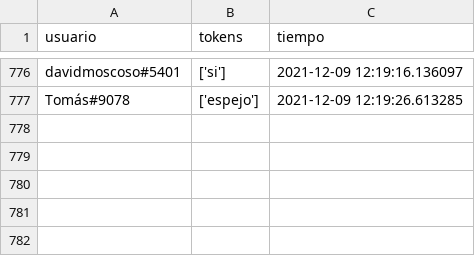
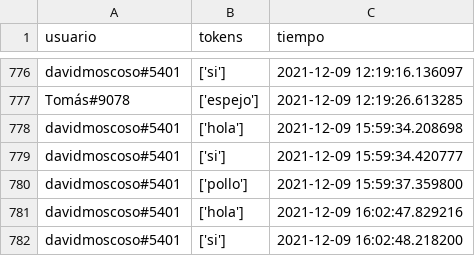
Before and after one commit to evilelmo-corp/alfobot, a CSV file: cogs/datos/pedidos.csv (was pedidos.csv), drawn as a sheet; only a part is shown, gaps mark what is left out; the diff names each change by its address in the sheet, - before the commit and + after, or states it on an @@ line.

```diff
--- a/pedidos.csv
+++ b/cogs/datos/pedidos.csv
+row 778: davidmoscoso#5401 | ['hola'] | 2021-12-09 15:59:34.208698
+row 779: davidmoscoso#5401 | ['si'] | 2021-12-09 15:59:34.420777
+row 780: davidmoscoso#5401 | ['pollo'] | 2021-12-09 15:59:37.359800
+row 781: davidmoscoso#5401 | ['hola'] | 2021-12-09 16:02:47.829216
+row 782: davidmoscoso#5401 | ['si'] | 2021-12-09 16:02:48.218200
```
Also changed, not shown: cogs/datos/inputs.csv, 21 other files.
